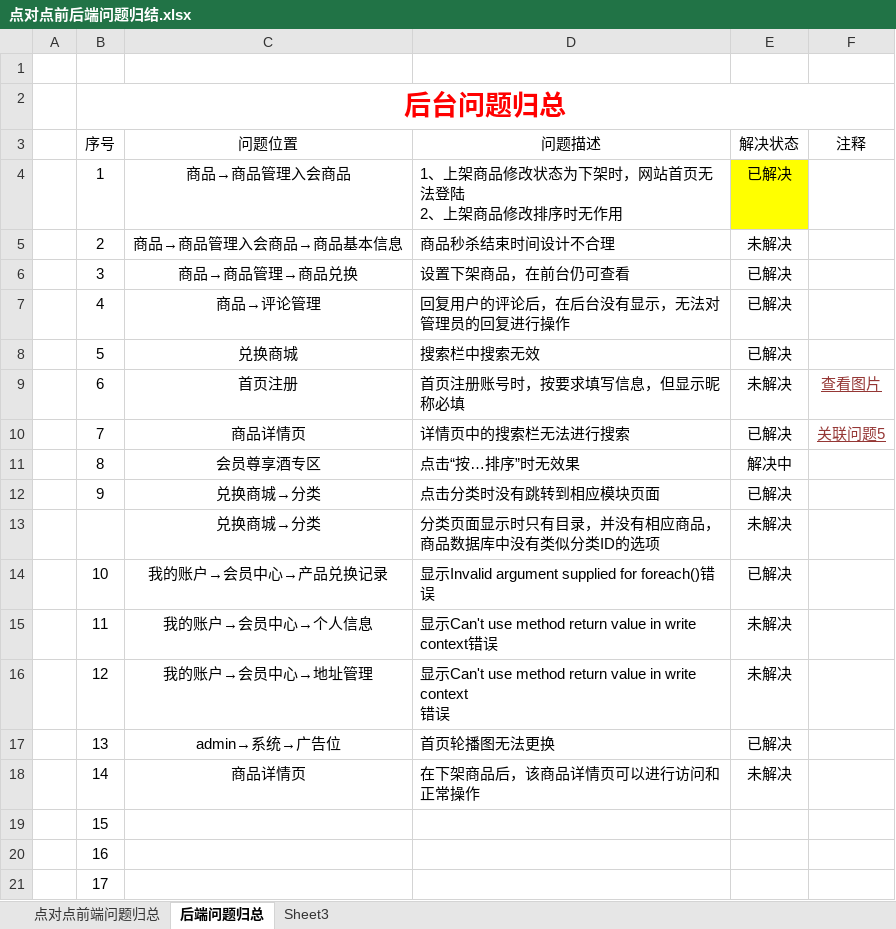
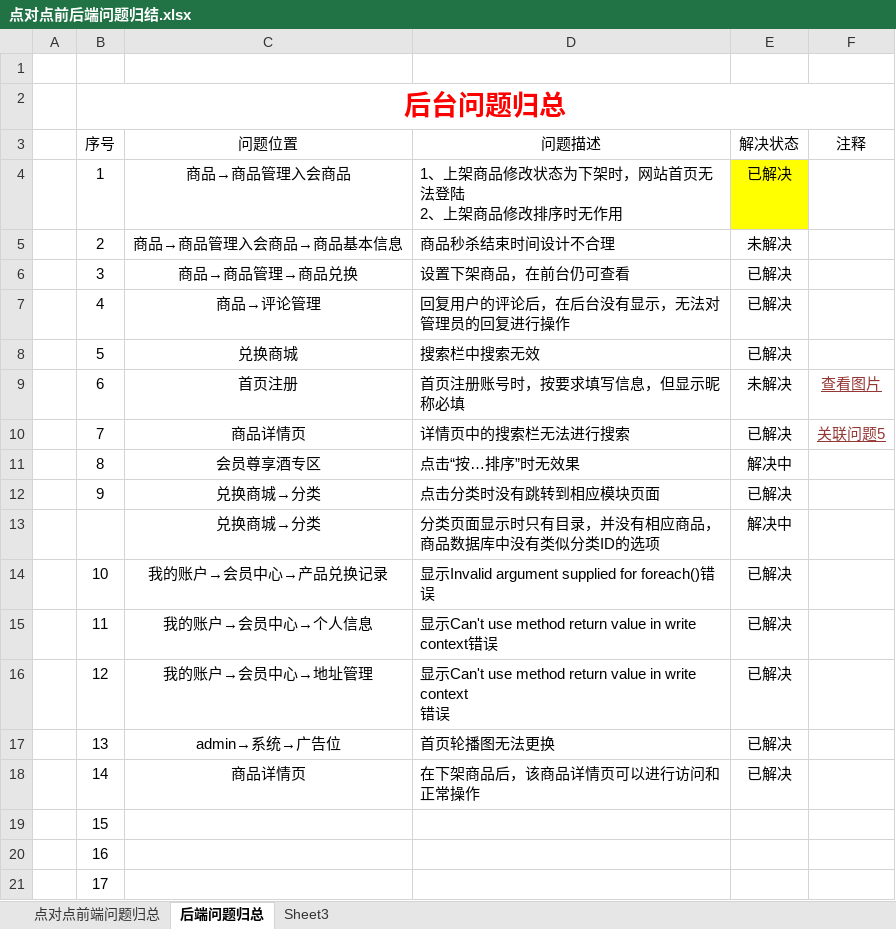
Before and after one commit to xzyong/diabduidian, an Excel workbook: 点对点前后端问题归结.xlsx, sheet 后端问题归总, drawn as a sheet; values as stored, in another font and other column widths than the file's, no borders; conditional formats and table styles not drawn; the diff names each change by its address in the sheet, - before the commit and + after, or states it on an @@ line.

```diff
--- a/点对点前后端问题归结.xlsx (sheet 后端问题归总)
+++ b/点对点前后端问题归结.xlsx (sheet 后端问题归总)
-E13 (解决状态): 未解决
+E13 (解决状态): 解决中
-E15:E16 (解决状态): 未解决
+E15:E16 (解决状态): 已解决
-E18 (解决状态): 未解决
+E18 (解决状态): 已解决
```
Also changed, not shown: sheet 点对点前端问题归总, 10 other files.
